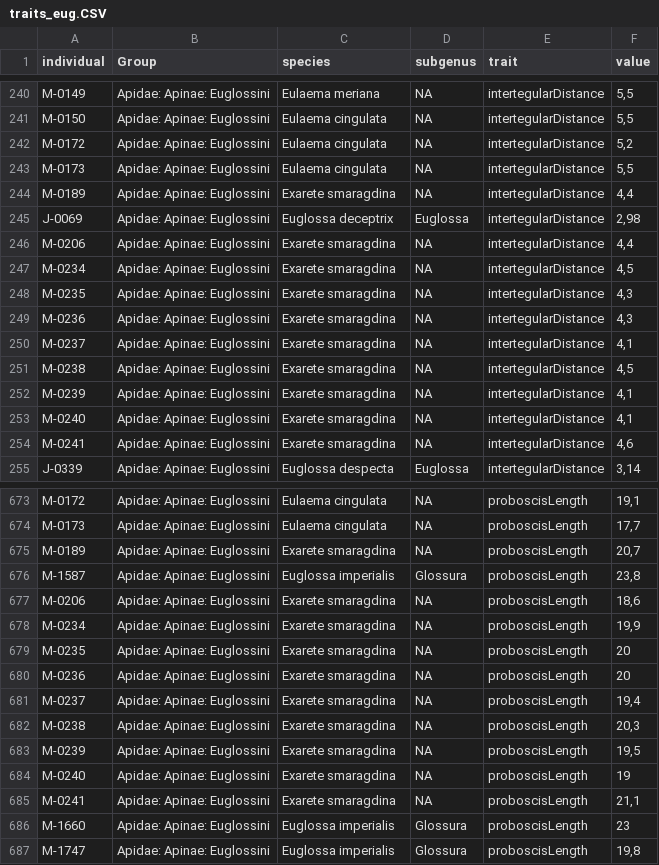
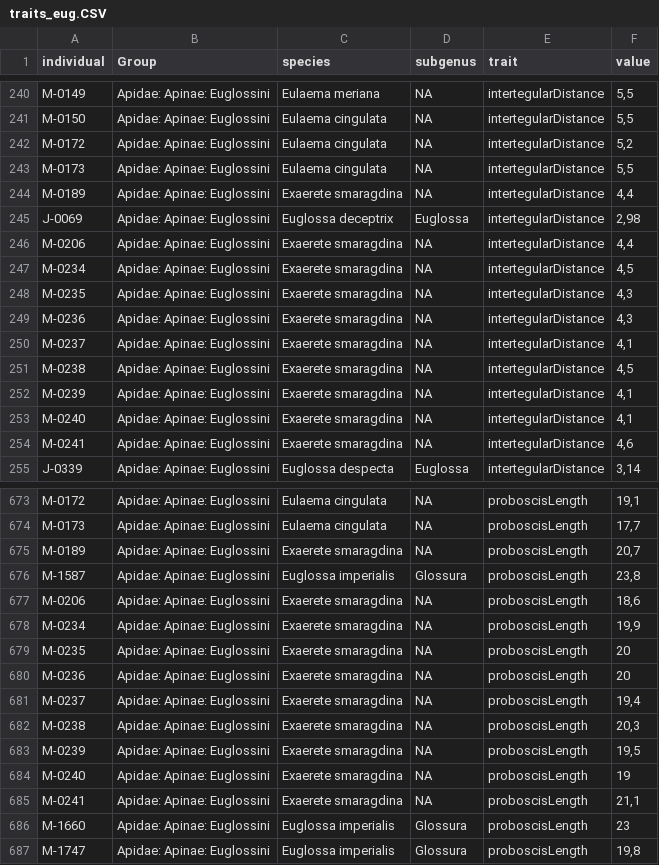
Before and after one commit to kilian-fru/tropTongue-analysis, a CSV file: 01_raw_data/traits_eug.CSV, drawn as a sheet; only a part is shown, gaps mark what is left out; the diff covers the shown part only.

```diff
--- a/01_raw_data/traits_eug.CSV
+++ b/01_raw_data/traits_eug.CSV
@@ -243,13 +243,13 @@ M-0172;Apidae: Apinae: Euglossini;Eulaema cingulata;NA;intertegularDistance;5,2
 M-0173;Apidae: Apinae: Euglossini;Eulaema cingulata;NA;intertegularDistance;5,5
-M-0189;Apidae: Apinae: Euglossini;Exarete smaragdina;NA;intertegularDistance;4,4
+M-0189;Apidae: Apinae: Euglossini;Exaerete smaragdina;NA;intertegularDistance;4,4
 J-0069;Apidae: Apinae: Euglossini;Euglossa deceptrix;Euglossa;intertegularDistance;2,98
-M-0206;Apidae: Apinae: Euglossini;Exarete smaragdina;NA;intertegularDistance;4,4
-M-0234;Apidae: Apinae: Euglossini;Exarete smaragdina;NA;intertegularDistance;4,5
-M-0235;Apidae: Apinae: Euglossini;Exarete smaragdina;NA;intertegularDistance;4,3
-M-0236;Apidae: Apinae: Euglossini;Exarete smaragdina;NA;intertegularDistance;4,3
-M-0237;Apidae: Apinae: Euglossini;Exarete smaragdina;NA;intertegularDistance;4,1
-M-0238;Apidae: Apinae: Euglossini;Exarete smaragdina;NA;intertegularDistance;4,5
-M-0239;Apidae: Apinae: Euglossini;Exarete smaragdina;NA;intertegularDistance;4,1
-M-0240;Apidae: Apinae: Euglossini;Exarete smaragdina;NA;intertegularDistance;4,1
-M-0241;Apidae: Apinae: Euglossini;Exarete smaragdina;NA;intertegularDistance;4,6
+M-0206;Apidae: Apinae: Euglossini;Exaerete smaragdina;NA;intertegularDistance;4,4
+M-0234;Apidae: Apinae: Euglossini;Exaerete smaragdina;NA;intertegularDistance;4,5
+M-0235;Apidae: Apinae: Euglossini;Exaerete smaragdina;NA;intertegularDistance;4,3
+M-0236;Apidae: Apinae: Euglossini;Exaerete smaragdina;NA;intertegularDistance;4,3
+M-0237;Apidae: Apinae: Euglossini;Exaerete smaragdina;NA;intertegularDistance;4,1
+M-0238;Apidae: Apinae: Euglossini;Exaerete smaragdina;NA;intertegularDistance;4,5
+M-0239;Apidae: Apinae: Euglossini;Exaerete smaragdina;NA;intertegularDistance;4,1
+M-0240;Apidae: Apinae: Euglossini;Exaerete smaragdina;NA;intertegularDistance;4,1
+M-0241;Apidae: Apinae: Euglossini;Exaerete smaragdina;NA;intertegularDistance;4,6
 J-0339;Apidae: Apinae: Euglossini;Euglossa despecta;Euglossa;intertegularDistance;3,14
@@ -674,13 +674,13 @@ M-0172;Apidae: Apinae: Euglossini;Eulaema cingulata;NA;proboscisLength;19,1
 M-0173;Apidae: Apinae: Euglossini;Eulaema cingulata;NA;proboscisLength;17,7
-M-0189;Apidae: Apinae: Euglossini;Exarete smaragdina;NA;proboscisLength;20,7
+M-0189;Apidae: Apinae: Euglossini;Exaerete smaragdina;NA;proboscisLength;20,7
 M-1587;Apidae: Apinae: Euglossini;Euglossa imperialis;Glossura;proboscisLength;23,8
-M-0206;Apidae: Apinae: Euglossini;Exarete smaragdina;NA;proboscisLength;18,6
-M-0234;Apidae: Apinae: Euglossini;Exarete smaragdina;NA;proboscisLength;19,9
-M-0235;Apidae: Apinae: Euglossini;Exarete smaragdina;NA;proboscisLength;20
-M-0236;Apidae: Apinae: Euglossini;Exarete smaragdina;NA;proboscisLength;20
-M-0237;Apidae: Apinae: Euglossini;Exarete smaragdina;NA;proboscisLength;19,4
-M-0238;Apidae: Apinae: Euglossini;Exarete smaragdina;NA;proboscisLength;20,3
-M-0239;Apidae: Apinae: Euglossini;Exarete smaragdina;NA;proboscisLength;19,5
-M-0240;Apidae: Apinae: Euglossini;Exarete smaragdina;NA;proboscisLength;19
-M-0241;Apidae: Apinae: Euglossini;Exarete smaragdina;NA;proboscisLength;21,1
+M-0206;Apidae: Apinae: Euglossini;Exaerete smaragdina;NA;proboscisLength;18,6
+M-0234;Apidae: Apinae: Euglossini;Exaerete smaragdina;NA;proboscisLength;19,9
+M-0235;Apidae: Apinae: Euglossini;Exaerete smaragdina;NA;proboscisLength;20
+M-0236;Apidae: Apinae: Euglossini;Exaerete smaragdina;NA;proboscisLength;20
+M-0237;Apidae: Apinae: Euglossini;Exaerete smaragdina;NA;proboscisLength;19,4
+M-0238;Apidae: Apinae: Euglossini;Exaerete smaragdina;NA;proboscisLength;20,3
+M-0239;Apidae: Apinae: Euglossini;Exaerete smaragdina;NA;proboscisLength;19,5
+M-0240;Apidae: Apinae: Euglossini;Exaerete smaragdina;NA;proboscisLength;19
+M-0241;Apidae: Apinae: Euglossini;Exaerete smaragdina;NA;proboscisLength;21,1
 M-1660;Apidae: Apinae: Euglossini;Euglossa imperialis;Glossura;proboscisLength;23
```
Also changed, not shown: 52 edited cells elsewhere in this file, 02_processed_data/traits.csv, 03_final_data/mean_traits.csv, 1 other file.
